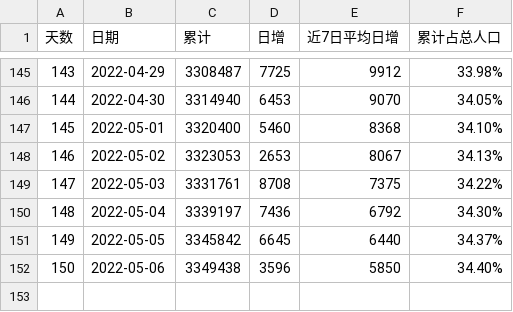
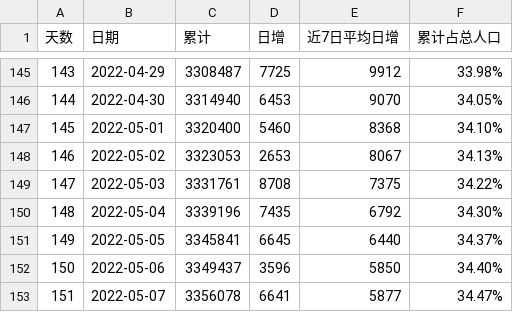
Before and after one commit to sjhstone/sjhstone.github.io, a CSV file: covid/data/seoul.csv, drawn as a sheet; only a part is shown, gaps mark what is left out.

```diff
--- a/covid/data/seoul.csv
+++ b/covid/data/seoul.csv
@@ -149,4 +149,5 @@
 147,2022-05-03,3331761,8708,7375,34.22%
-148,2022-05-04,3339197,7436,6792,34.30%
-149,2022-05-05,3345842,6645,6440,34.37%
-150,2022-05-06,3349438,3596,5850,34.40%
+148,2022-05-04,3339196,7435,6792,34.30%
+149,2022-05-05,3345841,6645,6440,34.37%
+150,2022-05-06,3349437,3596,5850,34.40%
+151,2022-05-07,3356078,6641,5877,34.47%
```
Also changed, not shown: covid/data/hongkong.csv, covid/data/osaka.csv, 4 other files.
